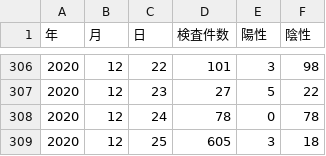
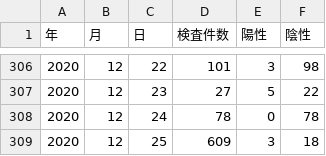
Before and after one commit to tottori-covid19/dataset, a CSV file: tottori/inspection.csv, drawn as a sheet; only a part is shown, gaps mark what is left out.

Commit message:
update-data

```diff
--- a/tottori/inspection.csv
+++ b/tottori/inspection.csv
@@ -308,2 +308,2 @@
 2020,12,24,78,0,78
-2020,12,25,605,3,18
+2020,12,25,609,3,18
```
